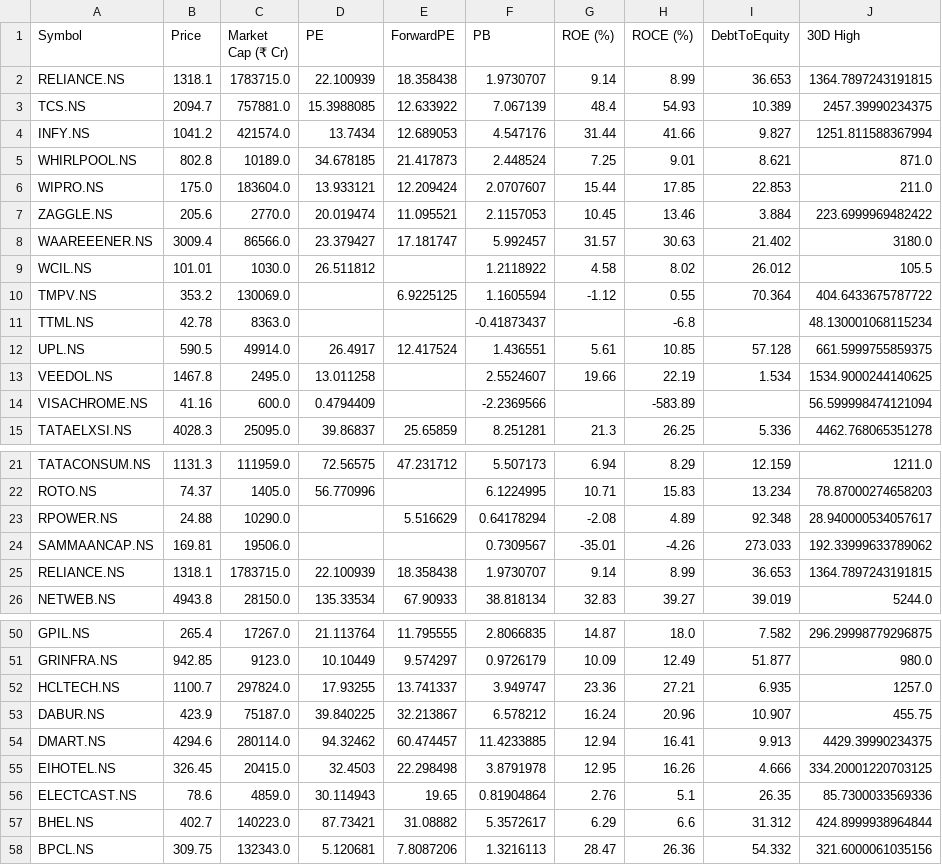
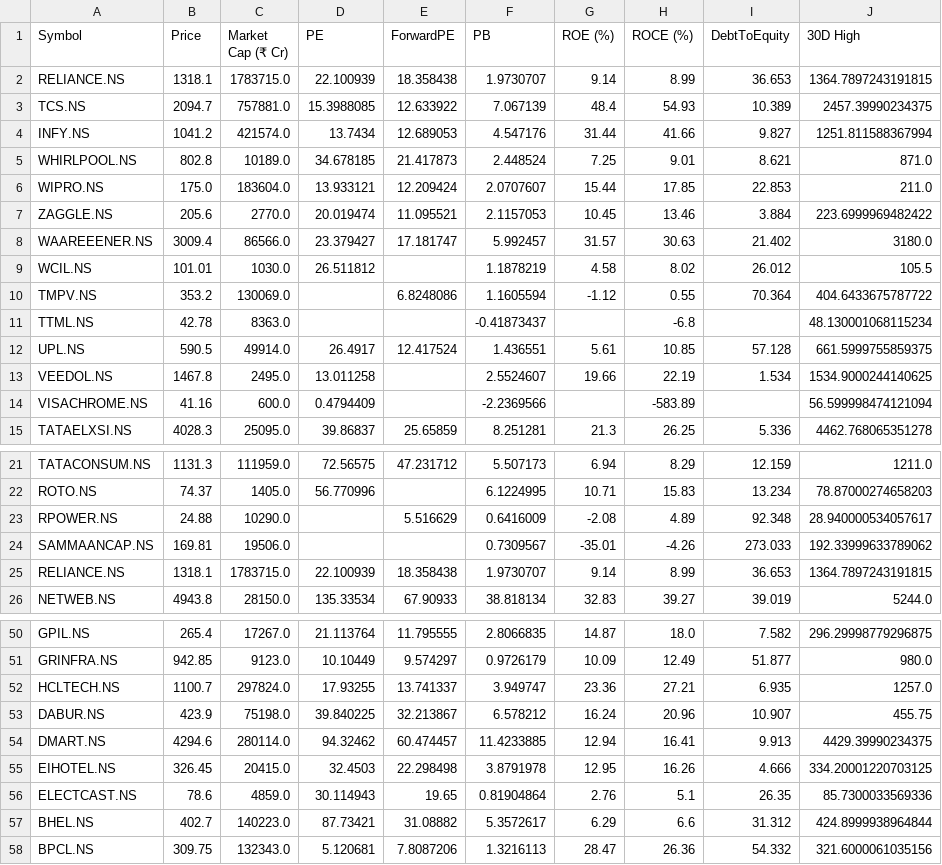
Before and after one commit to rsh-lab/nse-stock-dashboard, a CSV file: stocks.csv, drawn as a sheet; only a part is shown, gaps mark what is left out; the diff names each change by its address in the sheet, - before the commit and + after, or states it on an @@ line.

```diff
--- a/stocks.csv
+++ b/stocks.csv
-F9 (PB): 1.2118922
+F9 (PB): 1.1878219
-E10 (ForwardPE): 6.9225125
+E10 (ForwardPE): 6.8248086
-F23 (PB): 0.64178294
+F23 (PB): 0.6416009
-C53 (Market Cap (₹ Cr)): 75187.0
+C53 (Market Cap (₹ Cr)): 75198.0
```
